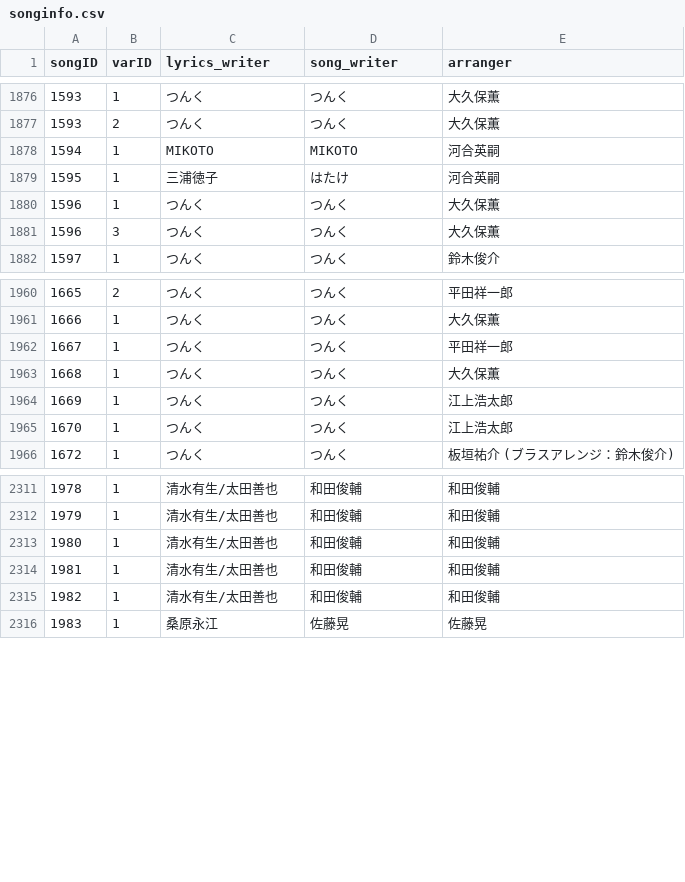
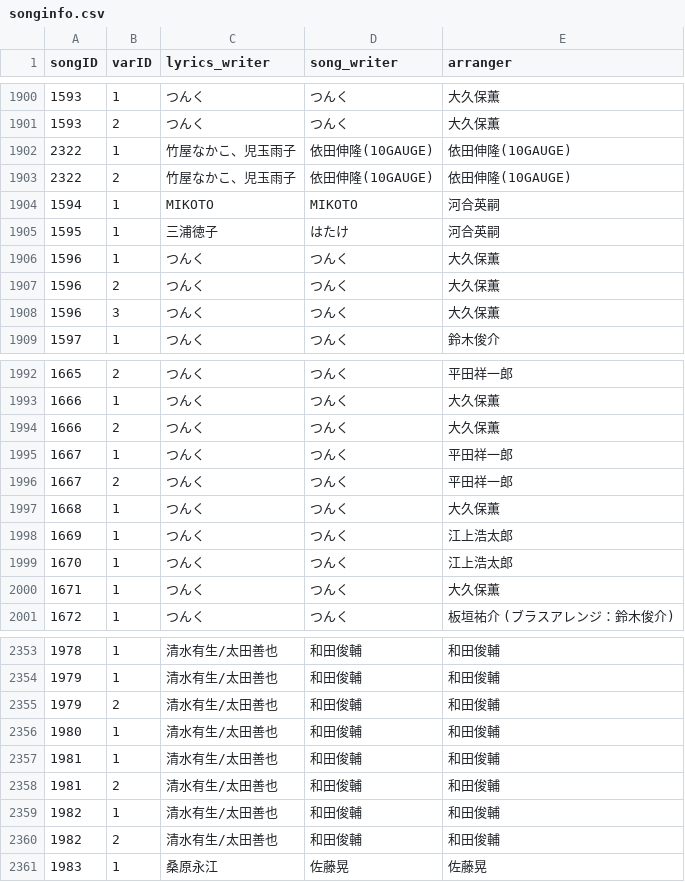
Before and after one commit to tallestorange/new_sort, a CSV file: src/HP_EXTERNAL_DB/songinfo.csv, drawn as a sheet; only a part is shown, gaps mark what is left out; the diff covers the shown part only; the diff names each change by its address in the sheet, - before the commit and + after, or states it on an @@ line.

```diff
--- a/src/HP_EXTERNAL_DB/songinfo.csv
+++ b/src/HP_EXTERNAL_DB/songinfo.csv
+row 1902: 2322 | 1 | 竹屋なかこ、児玉雨子 | 依田伸隆(10GAUGE) | 依田伸隆(10GAUGE)
+row 1903: 2322 | 2 | 竹屋なかこ、児玉雨子 | 依田伸隆(10GAUGE) | 依田伸隆(10GAUGE)
+row 1907: 1596 | 2 | つんく | つんく | 大久保薫
+row 1994: 1666 | 2 | つんく | つんく | 大久保薫
+row 1996: 1667 | 2 | つんく | つんく | 平田祥一郎
+row 2000: 1671 | 1 | つんく | つんく | 大久保薫
+row 2355: 1979 | 2 | 清水有生/太田善也 | 和田俊輔 | 和田俊輔
+row 2358: 1981 | 2 | 清水有生/太田善也 | 和田俊輔 | 和田俊輔
+row 2360: 1982 | 2 | 清水有生/太田善也 | 和田俊輔 | 和田俊輔
```
Also changed, not shown: 36 added rows elsewhere in this file, src/HP_EXTERNAL_DB/songinfo_raw.csv, 1 other file.
